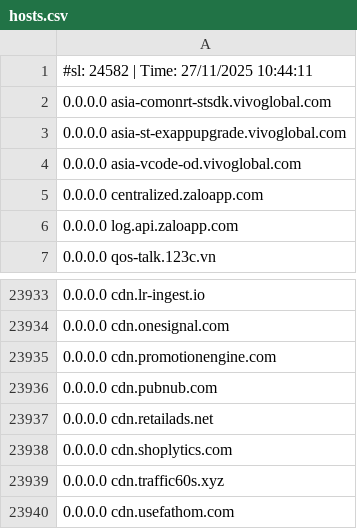
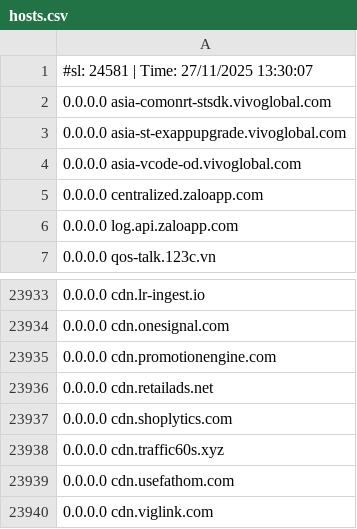
Before and after one commit to Hichiro/itn, a CSV file: hosts.csv, drawn as a sheet; only a part is shown, gaps mark what is left out; the shorter side is filled out with more unchanged rows.

```diff
--- a/hosts.csv
+++ b/hosts.csv
@@ -1,2 +1,2 @@
-#sl: 24582 | Time: 27/11/2025 10:44:11
+#sl: 24581 | Time: 27/11/2025 13:30:07
 0.0.0.0 asia-comonrt-stsdk.vivoglobal.com
@@ -23935,3 +23935,2 @@
 0.0.0.0 cdn.promotionengine.com
-0.0.0.0 cdn.pubnub.com
 0.0.0.0 cdn.retailads.net
```
